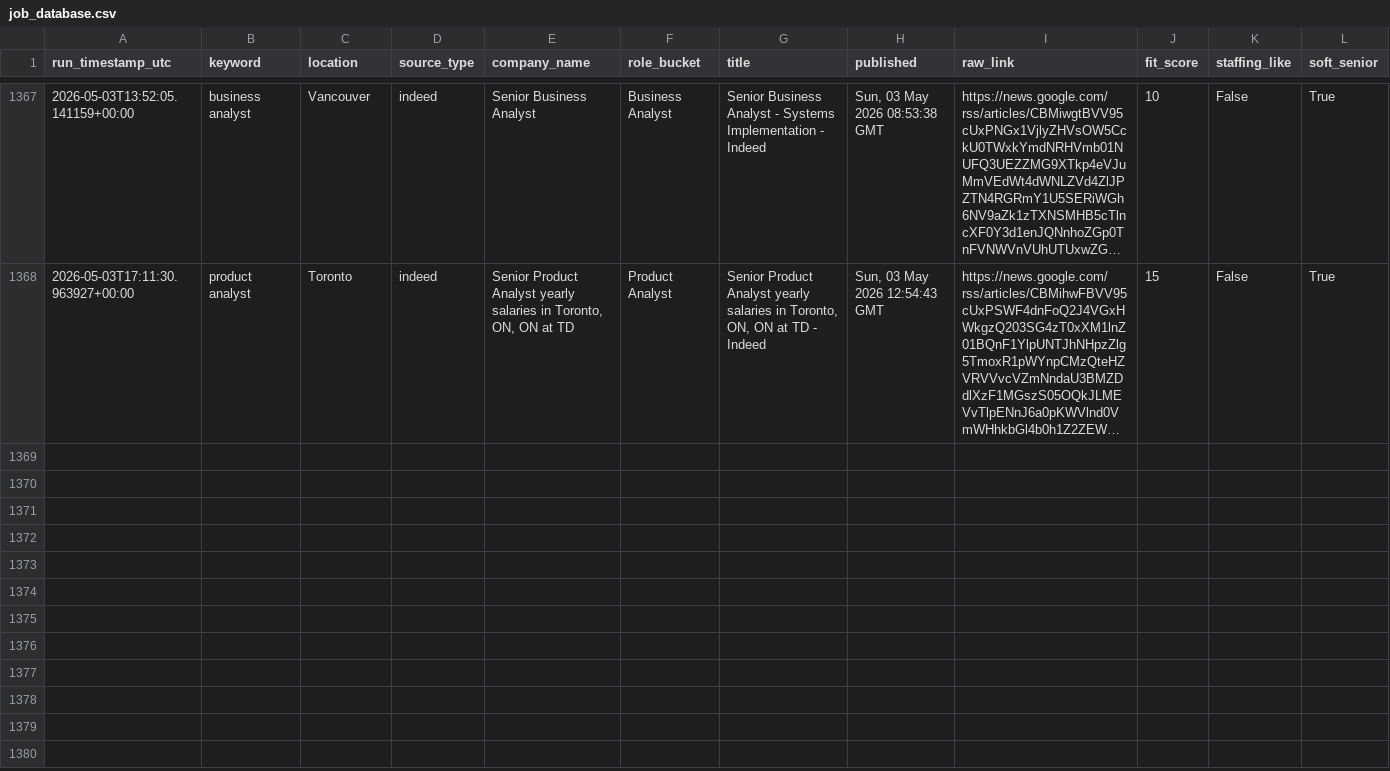
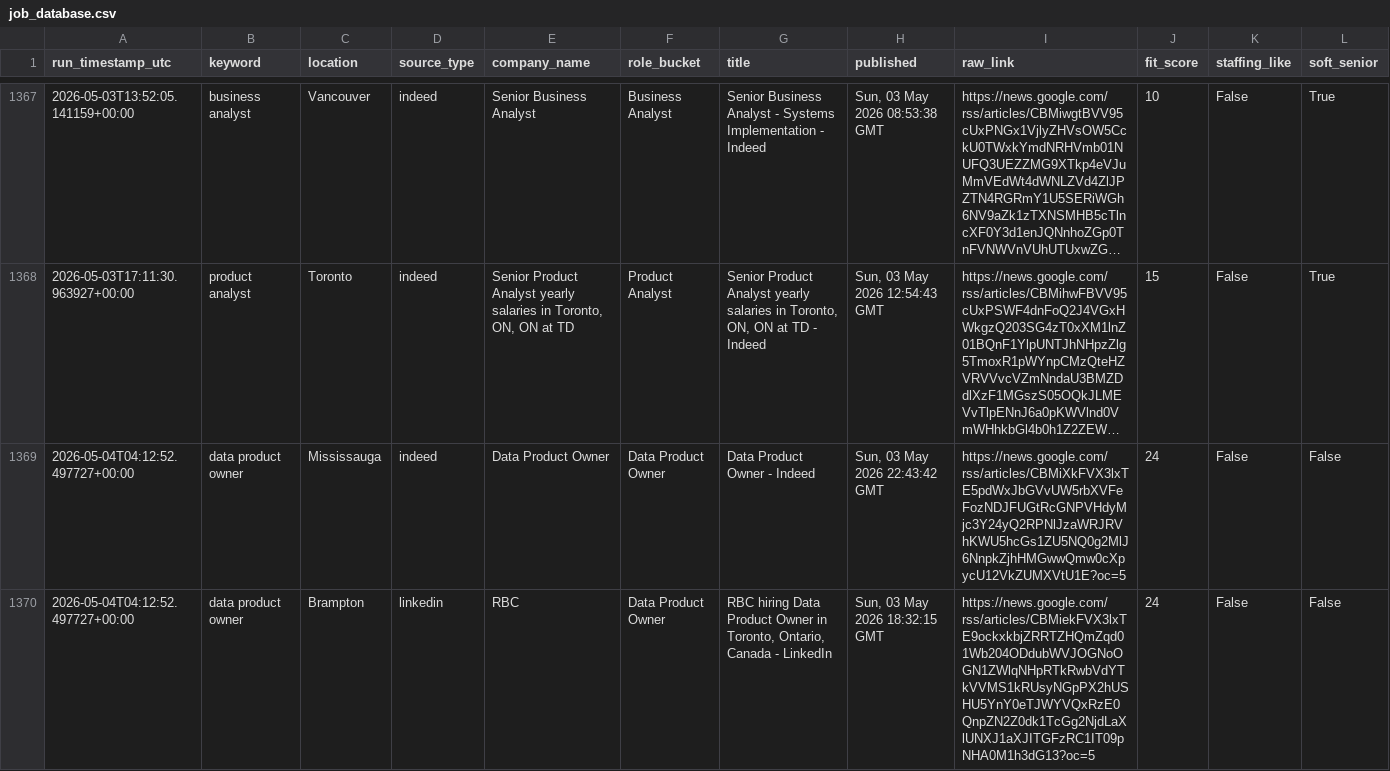
Before and after one commit to tanvirrezac/job_alert_agent.py, a CSV file: job_database.csv, drawn as a sheet; only a part is shown, gaps mark what is left out; long unchanged cells end in …; the diff covers the shown part only; the diff names each change by its address in the sheet, - before the commit and + after, or states it on an @@ line.

```diff
--- a/job_database.csv
+++ b/job_database.csv
+row 1369: 2026-05-04T04:12:52.497727+00:00 | data product owner | Mississauga | indeed | Data Product Owner | Data Product Owner | Data Product Owner - Indeed | Sun, 03 May 2026 22:43:42 GMT | https://news.google.com/rss/articles/CBMiXkFVX3lxTE5pdWxJbGVvUW5rbXVFeFozNDJFUGtRcGNPVHdyMjc3Y24yQ2RPNlJzaWRJRVhKWU5hcGs1ZU5NQ0g2MlJ6NnpkZjhHMGwwQmw0cXpycU12VkZUMXVtU1E?oc=5 | 24 | False | False
+row 1370: 2026-05-04T04:12:52.497727+00:00 | data product owner | Brampton | linkedin | RBC | Data Product Owner | RBC hiring Data Product Owner in Toronto, Ontario, Canada - LinkedIn | Sun, 03 May 2026 18:32:15 GMT | https://news.google.com/rss/articles/CBMiekFVX3lxTE9ockxkbjZRRTZHQmZqd01Wb204ODdubWVJOGNoOGN1ZWlqNHpRTkRwbVdYTkVVMS1kRUsyNGpPX2hUSHU5YnY0eTJWYVQxRzE0QnpZN2Z0dk1TcGg2NjdLaXlUNXJ1aXJITGFzRC1IT09pNHA0M1h3dG13?oc=5 | 24 | False | False
```
Also changed, not shown: 2 added rows elsewhere in this file, sent_jobs.csv.
